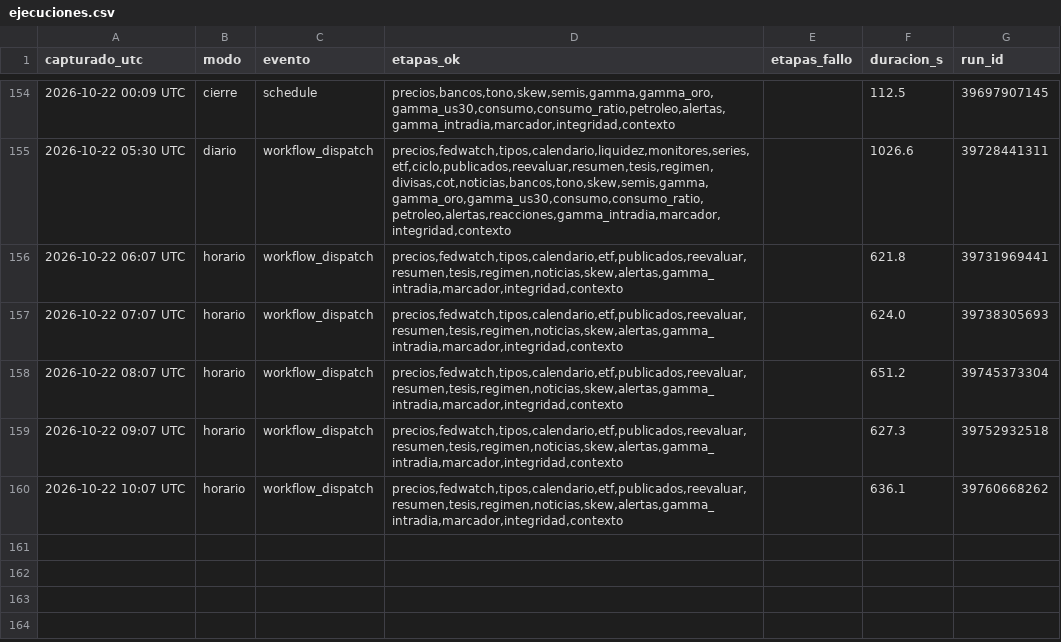
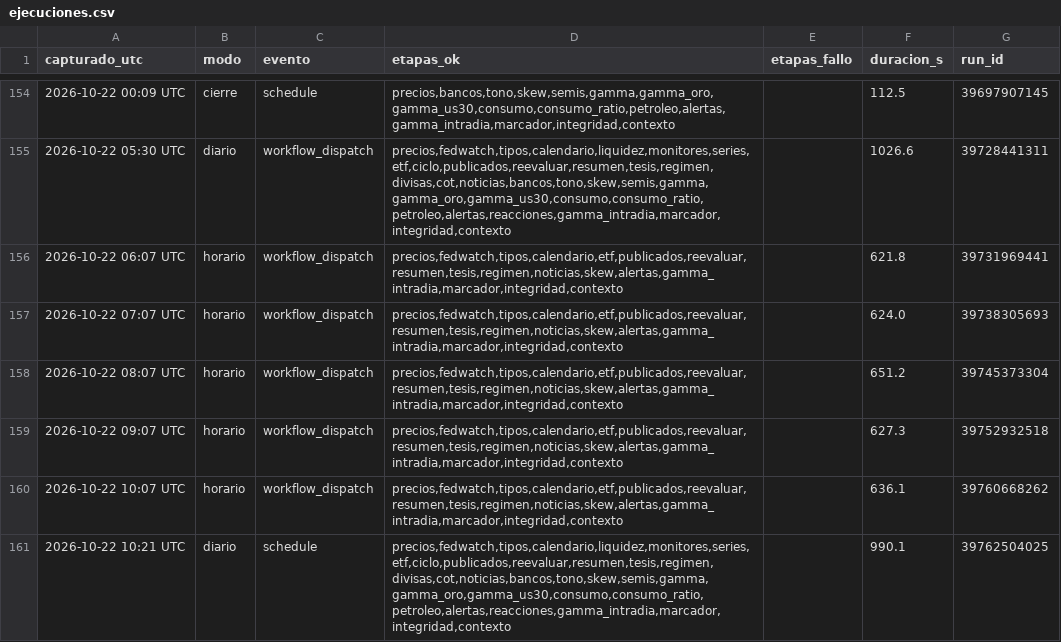
Before and after one commit to komonartisans-ops/nexora-terminal, a CSV file: data/ejecuciones.csv, drawn as a sheet; only a part is shown, gaps mark what is left out.

```diff
--- a/data/ejecuciones.csv
+++ b/data/ejecuciones.csv
@@ -160 +160,2 @@ capturado_utc,modo,evento,etapas_ok,etapas_fallo,duracion_s,run_id
 2026-10-22 10:07 UTC,horario,workflow_dispatch,"precios,fedwatch,tipos,calendario,etf,publicados,reevaluar,resumen,tesis,regimen,noticias,skew,alertas,gamma_intradia,marcador,integridad,contexto",,636.1,39760668262
+2026-10-22 10:21 UTC,diario,schedule,"precios,fedwatch,tipos,calendario,liquidez,monitores,series,etf,ciclo,publicados,reevaluar,resumen,tesis,regimen,divisas,cot,noticias,bancos,tono,skew,semis,gamma,gamma_oro,gamma_us30,consumo,consumo_ratio,petroleo,alertas,reacciones,gamma_intradia,marcador,integridad,contexto",,990.1,39762504025
```
Also changed, not shown: data/historico_fedwatch.csv, data/historico_precios.csv, 43 other files.
